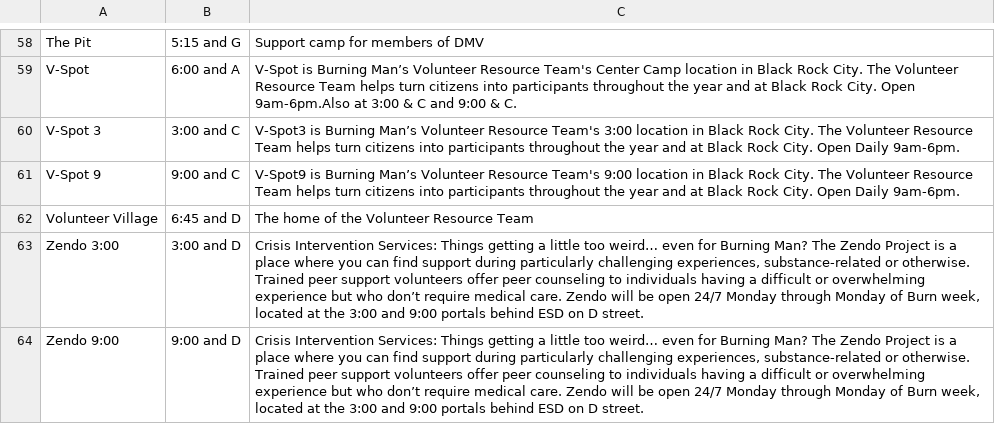
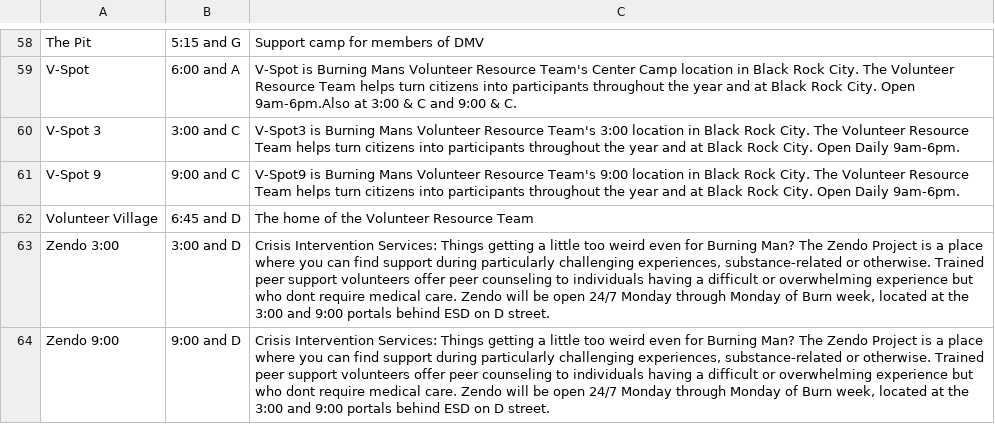
Before and after one commit to BrianHooper/BurningMan-Navigation, a TSV file: config/facilities.tsv, drawn as a sheet; only a part is shown, gaps mark what is left out; the diff covers the shown part only; the diff names each change by its address in the sheet, - before the commit and + after, or states it on an @@ line.

Commit message:
Added support for TSV to landmarks

```diff
--- a/config/facilities.tsv
+++ b/config/facilities.tsv
-C59: …is Burning Man’s Volunteer Resource…
+C59: …is Burning Mans Volunteer Resource…
-C60: …is Burning Man’s Volunteer Resource…
+C60: …is Burning Mans Volunteer Resource…
-C61: …is Burning Man’s Volunteer Resource…
+C61: …is Burning Mans Volunteer Resource…
-C63:C64: …little too weird… even for Burning Man? The Zendo Project is a place where you can find support during particularly challenging experiences, substance-related or otherwise. Trained peer support volunteers offer peer counseling to individuals having a difficult or overwhelming experience but who don’t require medical…
+C63:C64: …little too weird even for Burning Man? The Zendo Project is a place where you can find support during particularly challenging experiences, substance-related or otherwise. Trained peer support volunteers offer peer counseling to individuals having a difficult or overwhelming experience but who dont require medical…
```
Also changed, not shown: 38 edited cells elsewhere in this file, 6 other files.
